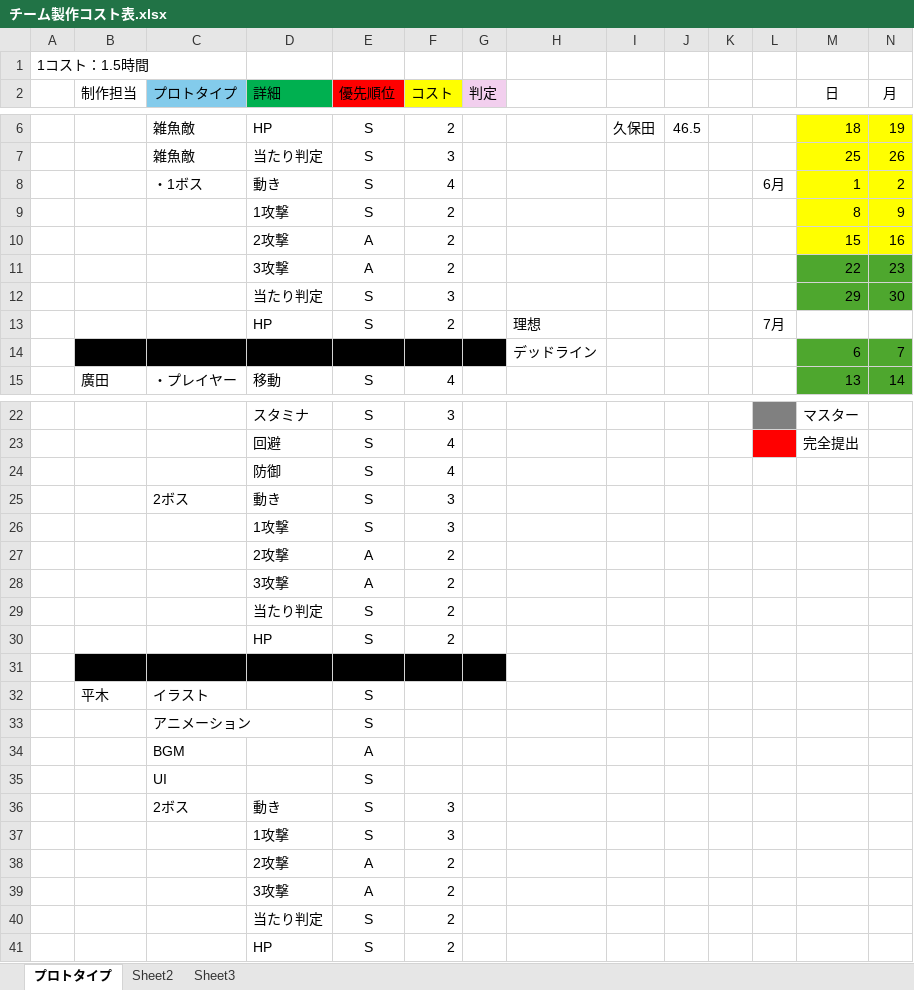
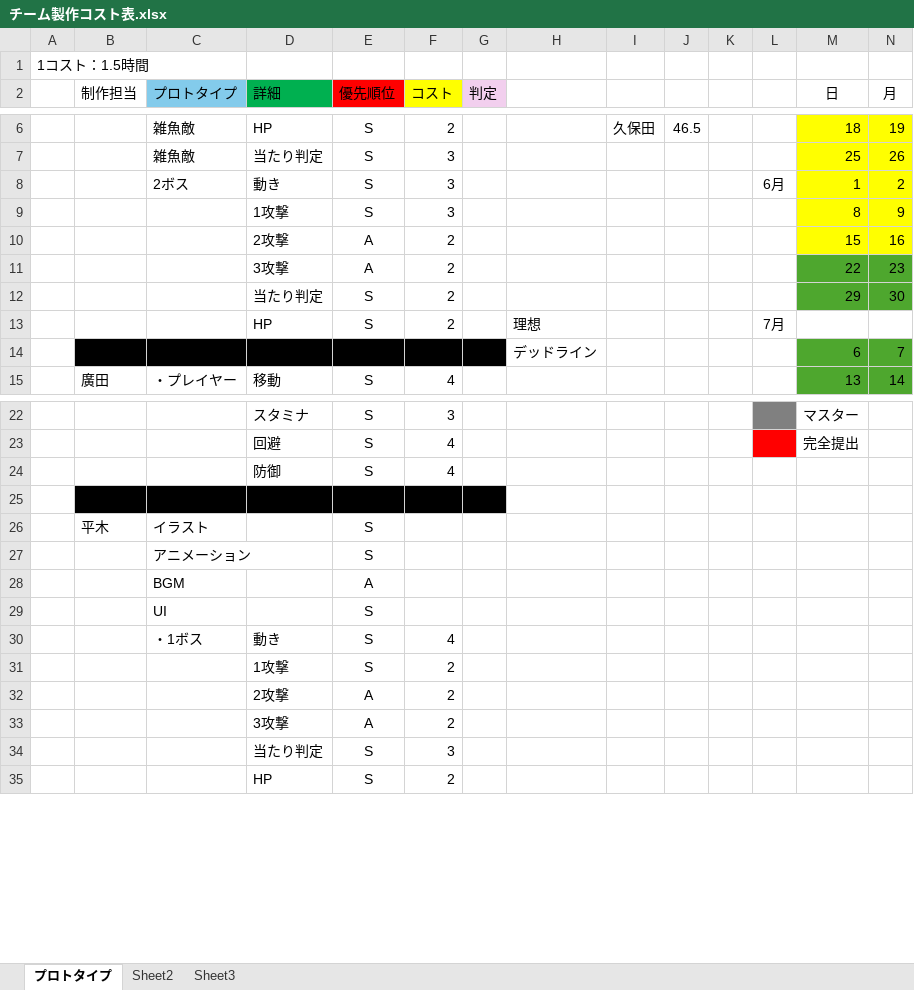
Before and after one commit to hiromatu-kengo/team_khhh, an Excel workbook: チーム製作コスト表.xlsx, sheet プロトタイプ, drawn as a sheet; only a part is shown, gaps mark what is left out; values as stored, in another font and other column widths than the file's, no borders; removed rows and columns are numbered as before the commit, all else as after; rows hold the shown columns only; the diff names each change by its address in the sheet, - before the commit and + after, or states it on an @@ line.

```diff
--- a/チーム製作コスト表.xlsx (sheet プロトタイプ)
+++ b/チーム製作コスト表.xlsx (sheet プロトタイプ)
-C8 (プロトタイプ): ・1ボス
+C8 (プロトタイプ): 2ボス
-F8 (コスト): 4
+F8 (コスト): 3
-F9 (コスト): 2
+F9 (コスト): 3
-F12 (コスト): 3
+F12 (コスト): 2
-row 25:  |  | 2ボス | 動き | S | 3
-row 26:  |  |  | 1攻撃 | S | 3
-row 27:  |  |  | 2攻撃 | A | 2
-row 28:  |  |  | 3攻撃 | A | 2
-row 29:  |  |  | 当たり判定 | S | 2
-row 30:  |  |  | HP | S | 2
-C30 (プロトタイプ): 2ボス
+C30 (プロトタイプ): ・1ボス
-F30 (コスト): 3
+F30 (コスト): 4
-F31 (コスト): 3
+F31 (コスト): 2
-F34 (コスト): 2
+F34 (コスト): 3
```
Also changed, not shown: 8 other files.
